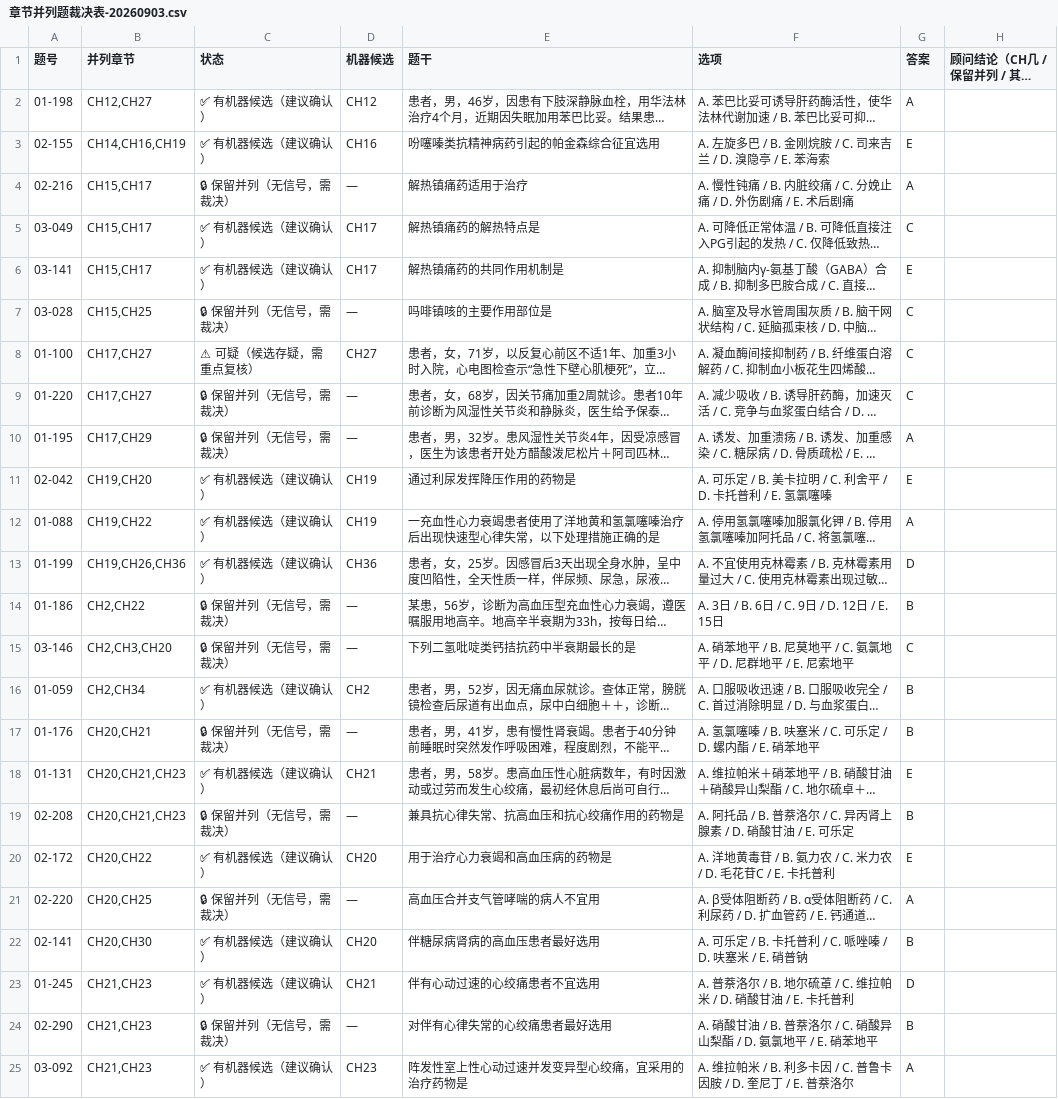
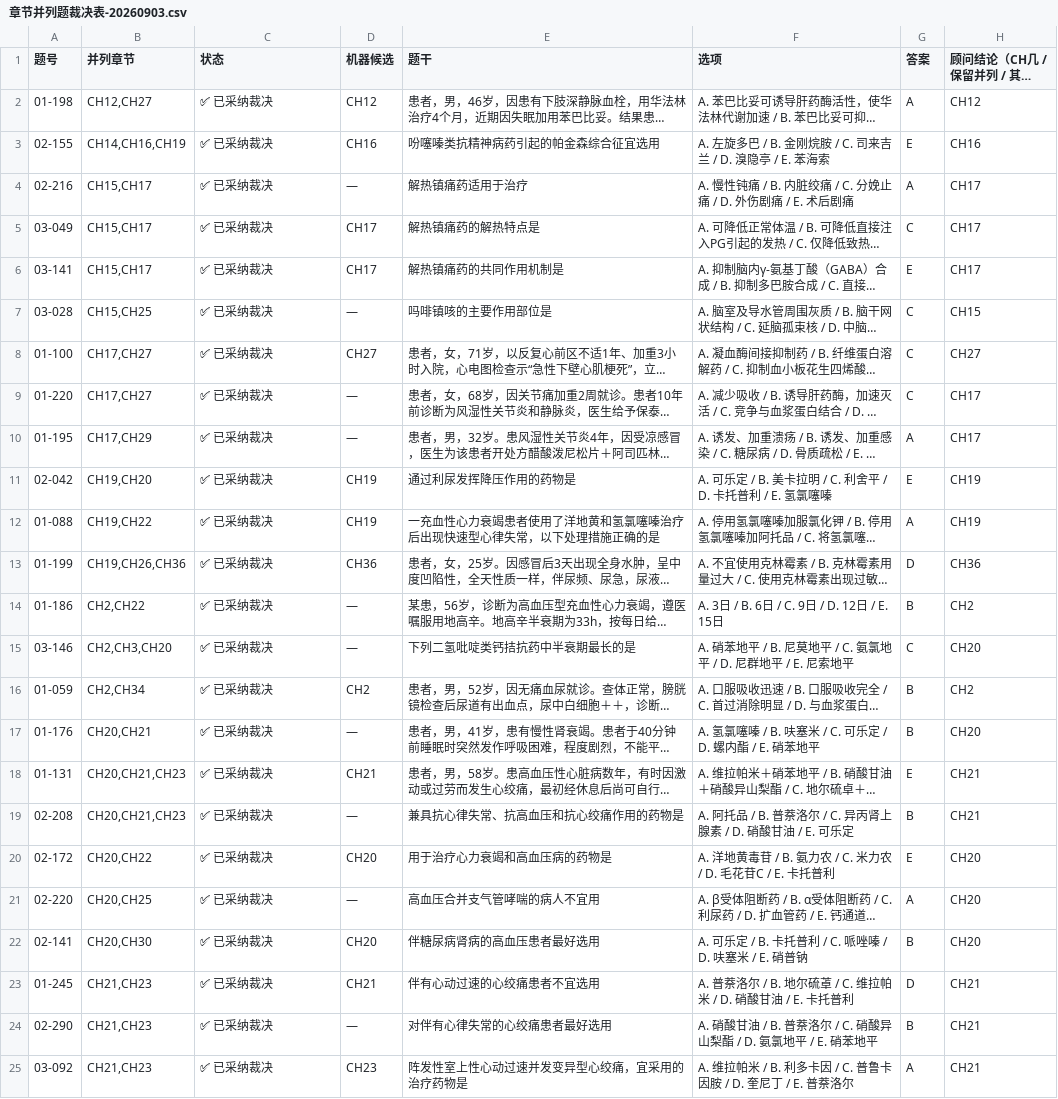
Before and after one commit to llylly10/yaozhi-mvp, a CSV file: corpus/course-materials/章节并列题裁决表-20260903.csv, drawn as a sheet; only a part is shown; long unchanged cells end in …; the diff covers the shown part only; the diff names each change by its address in the sheet, - before the commit and + after, or states it on an @@ line.

```diff
--- a/corpus/course-materials/章节并列题裁决表-20260903.csv
+++ b/corpus/course-materials/章节并列题裁决表-20260903.csv
-C2:C3 (状态): ✅ 有机器候选（建议确认）
+C2:C3 (状态): ✅ 已采纳裁决
-H2 (顾问结论（CH几 / 保留并列 / 其他意见）): (empty)
+H2 (顾问结论（CH几 / 保留并列 / 其他意见）): CH12
-H3 (顾问结论（CH几 / 保留并列 / 其他意见）): (empty)
+H3 (顾问结论（CH几 / 保留并列 / 其他意见）): CH16
-C4 (状态): 🔒 保留并列（无信号，需裁决）
+C4 (状态): ✅ 已采纳裁决
-H4:H6 (顾问结论（CH几 / 保留并列 / 其他意见）): (empty)
+H4:H6 (顾问结论（CH几 / 保留并列 / 其他意见）): CH17
-C5:C6 (状态): ✅ 有机器候选（建议确认）
+C5:C6 (状态): ✅ 已采纳裁决
-C7 (状态): 🔒 保留并列（无信号，需裁决）
+C7 (状态): ✅ 已采纳裁决
-H7 (顾问结论（CH几 / 保留并列 / 其他意见）): (empty)
+H7 (顾问结论（CH几 / 保留并列 / 其他意见）): CH15
-C8 (状态): ⚠ 可疑（候选存疑，需重点复核）
+C8 (状态): ✅ 已采纳裁决
-H8 (顾问结论（CH几 / 保留并列 / 其他意见）): (empty)
+H8 (顾问结论（CH几 / 保留并列 / 其他意见）): CH27
-C9:C10 (状态): 🔒 保留并列（无信号，需裁决）
+C9:C10 (状态): ✅ 已采纳裁决
-H9:H10 (顾问结论（CH几 / 保留并列 / 其他意见）): (empty)
+H9:H10 (顾问结论（CH几 / 保留并列 / 其他意见）): CH17
-C11:C13 (状态): ✅ 有机器候选（建议确认）
+C11:C13 (状态): ✅ 已采纳裁决
-H11:H12 (顾问结论（CH几 / 保留并列 / 其他意见）): (empty)
+H11:H12 (顾问结论（CH几 / 保留并列 / 其他意见）): CH19
-H13 (顾问结论（CH几 / 保留并列 / 其他意见）): (empty)
+H13 (顾问结论（CH几 / 保留并列 / 其他意见）): CH36
-C14:C15 (状态): 🔒 保留并列（无信号，需裁决）
+C14:C15 (状态): ✅ 已采纳裁决
-H14 (顾问结论（CH几 / 保留并列 / 其他意见）): (empty)
+H14 (顾问结论（CH几 / 保留并列 / 其他意见）): CH2
-H15 (顾问结论（CH几 / 保留并列 / 其他意见）): (empty)
+H15 (顾问结论（CH几 / 保留并列 / 其他意见）): CH20
-C16 (状态): ✅ 有机器候选（建议确认）
+C16 (状态): ✅ 已采纳裁决
-H16 (顾问结论（CH几 / 保留并列 / 其他意见）): (empty)
+H16 (顾问结论（CH几 / 保留并列 / 其他意见）): CH2
-C17 (状态): 🔒 保留并列（无信号，需裁决）
+C17 (状态): ✅ 已采纳裁决
-H17 (顾问结论（CH几 / 保留并列 / 其他意见）): (empty)
+H17 (顾问结论（CH几 / 保留并列 / 其他意见）): CH20
-C18 (状态): ✅ 有机器候选（建议确认）
+C18 (状态): ✅ 已采纳裁决
-H18:H19 (顾问结论（CH几 / 保留并列 / 其他意见）): (empty)
+H18:H19 (顾问结论（CH几 / 保留并列 / 其他意见）): CH21
-C19 (状态): 🔒 保留并列（无信号，需裁决）
+C19 (状态): ✅ 已采纳裁决
-C20 (状态): ✅ 有机器候选（建议确认）
+C20 (状态): ✅ 已采纳裁决
-H20:H22 (顾问结论（CH几 / 保留并列 / 其他意见）): (empty)
+H20:H22 (顾问结论（CH几 / 保留并列 / 其他意见）): CH20
-C21 (状态): 🔒 保留并列（无信号，需裁决）
+C21 (状态): ✅ 已采纳裁决
-C22:C23 (状态): ✅ 有机器候选（建议确认）
+C22:C23 (状态): ✅ 已采纳裁决
-H23:H25 (顾问结论（CH几 / 保留并列 / 其他意见）): (empty)
+H23:H25 (顾问结论（CH几 / 保留并列 / 其他意见）): CH21
-C24 (状态): 🔒 保留并列（无信号，需裁决）
+C24 (状态): ✅ 已采纳裁决
-C25 (状态): ✅ 有机器候选（建议确认）
+C25 (状态): ✅ 已采纳裁决
```
Also changed, not shown: 78 edited cells elsewhere in this file, 45 other files.
